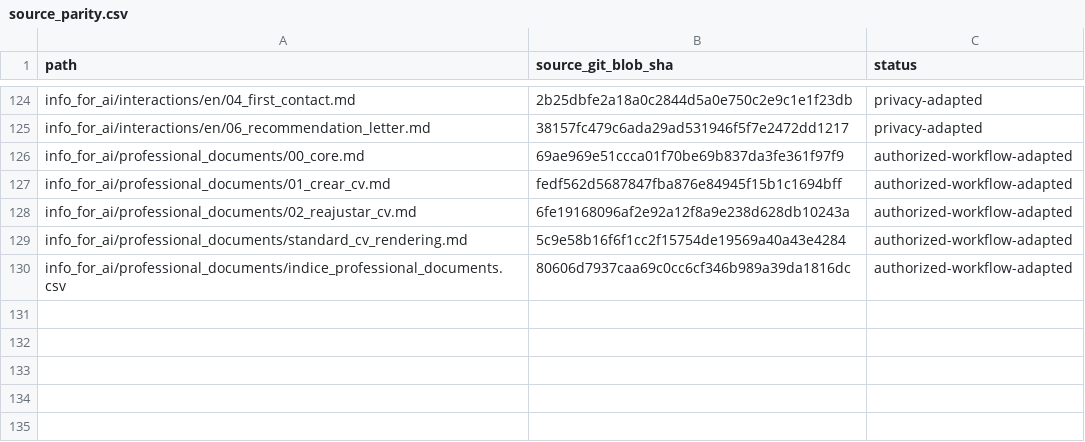
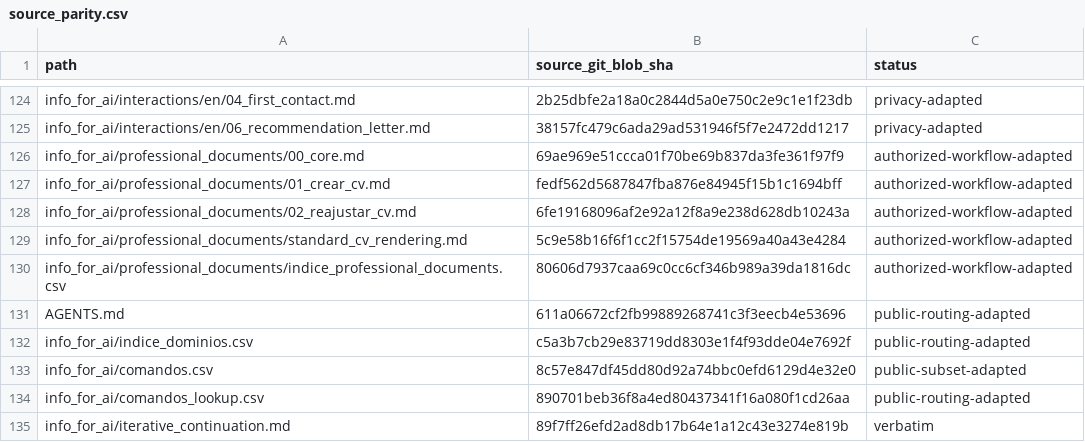
Before and after one commit to DOKOS-TAYOS/knotbase, a CSV file: manifests/source_parity.csv, drawn as a sheet; only a part is shown, gaps mark what is left out.

Commit message:
Publish verified scoped public BLOG and CV router (#16)
* Add scoped public router for CV and blog instruction workflows

* Expose only public CV and blog domain routing in pilot index

* Add exact-source public HELP BLOG CV and CVEDIT command records

* Map four public commands to exact registry line numbers

* Add canonical iterative continuation contract

* Expose installed research source domain as blog supporting route

* Register five DIK-derived public router sources with explicit parity statuses

* Document scoped public router source parity, omissions and acceptance checks

* Update README for four-command scoped router and 134-source provenance

* Record four-command public router checkpoint, provenance and runtime limits

* Add offline structural tests for scoped public command router

* Run read-only public router structural tests in GitHub Actions

* Use generic private-dependency checks without original-owner identifiers

```diff
--- a/manifests/source_parity.csv
+++ b/manifests/source_parity.csv
@@ -130 +130,6 @@ info_for_ai/professional_documents/standard_cv_rendering.md,5c9e58b16f6f1cc2f157
 info_for_ai/professional_documents/indice_professional_documents.csv,80606d7937caa69c0cc6cf346b989a39da1816dc,authorized-workflow-adapted
+AGENTS.md,611a06672cf2fb99889268741c3f3eecb4e53696,public-routing-adapted
+info_for_ai/indice_dominios.csv,c5a3b7cb29e83719dd8303e1f4f93dde04e7692f,public-routing-adapted
+info_for_ai/comandos.csv,8c57e847df45dd80d92a74bbc0efd6129d4e32e0,public-subset-adapted
+info_for_ai/comandos_lookup.csv,890701beb36f8a4ed80437341f16a080f1cd26aa,public-routing-adapted
+info_for_ai/iterative_continuation.md,89f7ff26efd2ad8db17b64e1a12c43e3274e819b,verbatim
```
Also changed, not shown: 10 other files.
